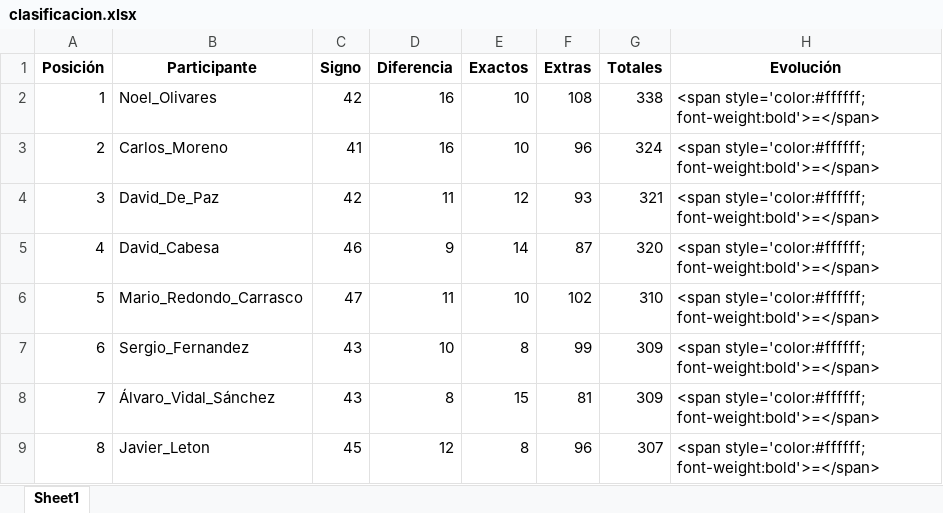
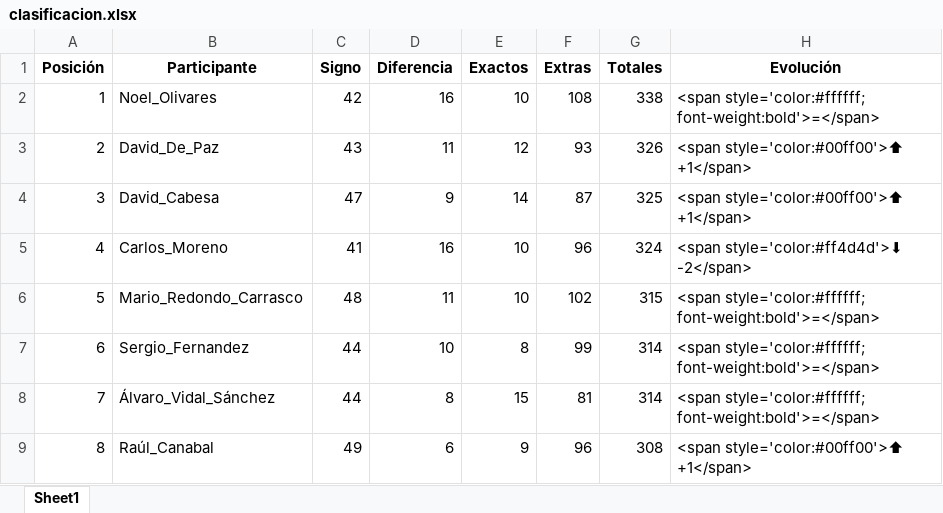
Before and after one commit to agay7/porra_mundial, an Excel workbook: clasificacion.xlsx, sheet Sheet1, drawn as a sheet; only a part is shown; values as stored, in another font and other column widths than the file's, no borders; the diff covers the shown part only; the diff names each change by its address in the sheet, - before the commit and + after, or states it on an @@ line.

```diff
--- a/clasificacion.xlsx (sheet Sheet1)
+++ b/clasificacion.xlsx (sheet Sheet1)
-B3 (Participante): Carlos_Moreno
+B3 (Participante): David_De_Paz
-C3 (Signo): 41
+C3 (Signo): 43
-D3 (Diferencia): 16
+D3 (Diferencia): 11
-E3 (Exactos): 10
+E3 (Exactos): 12
-F3 (Extras): 96
+F3 (Extras): 93
-G3 (Totales): 324
+G3 (Totales): 326
-H3:H4 (Evolución): <span style='color:#ffffff; font-weight:bold'>=</span>
+H3:H4 (Evolución): <span style='color:#00ff00'>⬆ +1</span>
-B4 (Participante): David_De_Paz
+B4 (Participante): David_Cabesa
-C4 (Signo): 42
+C4 (Signo): 47
-D4 (Diferencia): 11
+D4 (Diferencia): 9
-E4 (Exactos): 12
+E4 (Exactos): 14
-F4 (Extras): 93
+F4 (Extras): 87
-G4 (Totales): 321
+G4 (Totales): 325
-B5 (Participante): David_Cabesa
+B5 (Participante): Carlos_Moreno
-C5 (Signo): 46
+C5 (Signo): 41
-D5 (Diferencia): 9
+D5 (Diferencia): 16
-E5 (Exactos): 14
+E5 (Exactos): 10
-F5 (Extras): 87
+F5 (Extras): 96
-G5 (Totales): 320
+G5 (Totales): 324
-H5 (Evolución): <span style='color:#ffffff; font-weight:bold'>=</span>
+H5 (Evolución): <span style='color:#ff4d4d'>⬇ -2</span>
-C6 (Signo): 47
+C6 (Signo): 48
-G6 (Totales): 310
+G6 (Totales): 315
-C7:C8 (Signo): 43
+C7:C8 (Signo): 44
-G7:G8 (Totales): 309
+G7:G8 (Totales): 314
-B9 (Participante): Javier_Leton
+B9 (Participante): Raúl_Canabal
-C9 (Signo): 45
+C9 (Signo): 49
-D9 (Diferencia): 12
+D9 (Diferencia): 6
-E9 (Exactos): 8
+E9 (Exactos): 9
-G9 (Totales): 307
+G9 (Totales): 308
-H9 (Evolución): <span style='color:#ffffff; font-weight:bold'>=</span>
+H9 (Evolución): <span style='color:#00ff00'>⬆ +1</span>
```
Also changed, not shown: 43 edited cells elsewhere in this sheet, 3 other files.
